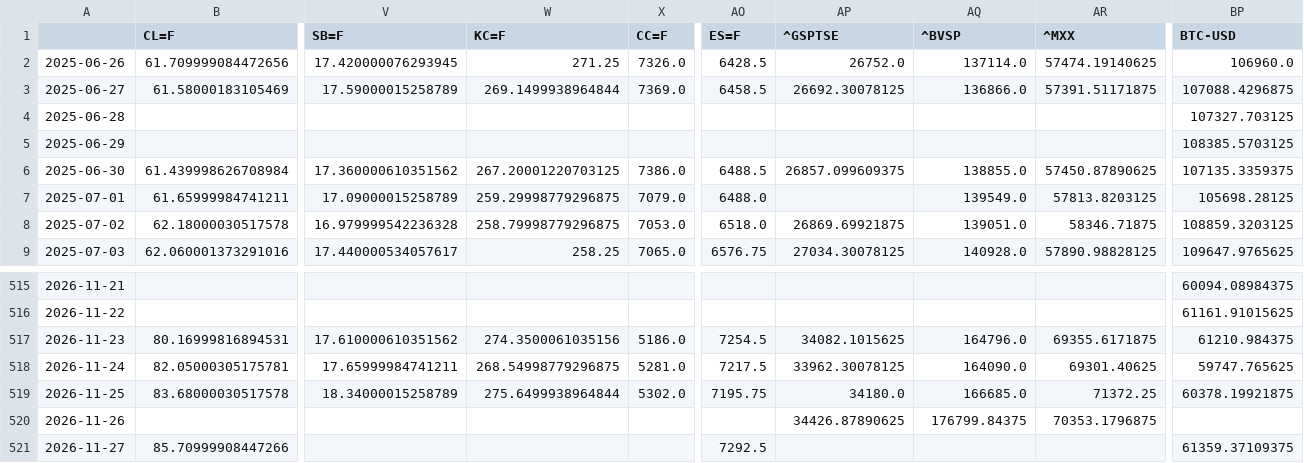
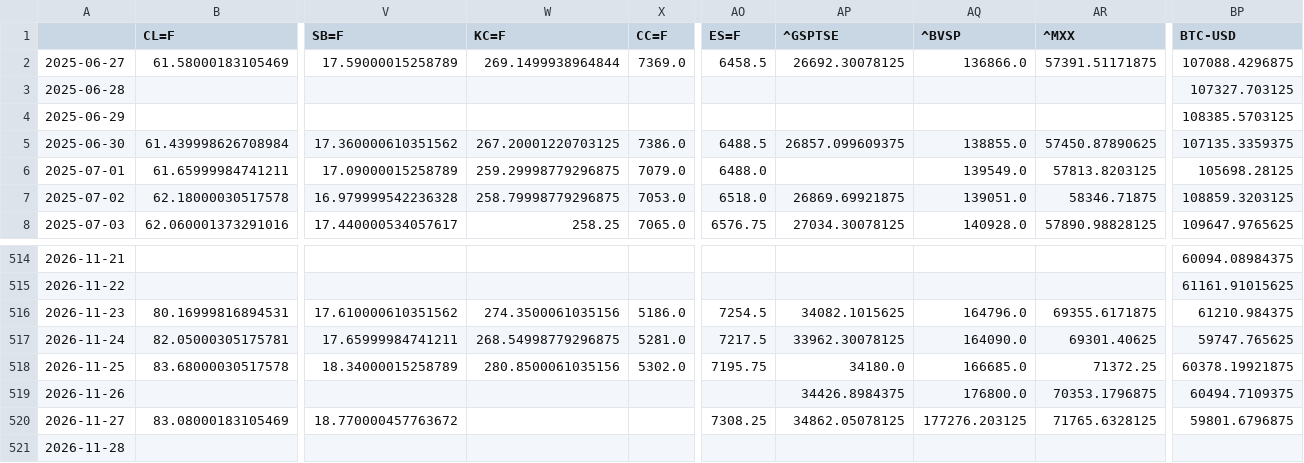
Before and after one commit to BMR-Com/Brazil--trade, a CSV file: data/markets/closes.csv, drawn as a sheet; only a part is shown, gaps mark what is left out; removed rows and columns are numbered as before the commit, all else as after; rows hold the shown columns only; the diff names each change by its address in the sheet, - before the commit and + after, or states it on an @@ line.

Commit message:
markets: snapshot 2026-11-27 14:55 ET

```diff
--- a/data/markets/closes.csv
+++ b/data/markets/closes.csv
-row 2: 2025-06-26 | 61.709999084472656 | 17.420000076293945 | 271.25 | 7326.0 | 6428.5 | 26752.0 | 137114.0 | 57474.19140625 | 106960.0
-W518 (KC=F): 275.6499938964844
+W518 (KC=F): 280.8500061035156
-AP519 (^GSPTSE): 34426.87890625
+AP519 (^GSPTSE): 34426.8984375
-AQ519 (^BVSP): 176799.84375
+AQ519 (^BVSP): 176800.0
-BP519 (BTC-USD): (empty)
+BP519 (BTC-USD): 60494.7109375
-row 521: 2026-11-27 | 85.70999908447266 |  |  |  | 7292.5 |  |  |  | 61359.37109375
+row 520: 2026-11-27 | 83.08000183105469 | 18.770000457763672 |  |  | 7308.25 | 34862.05078125 | 177276.203125 | 71765.6328125 | 59801.6796875
+row 521: 2026-11-28
```
Also changed, not shown: 4 other files.
